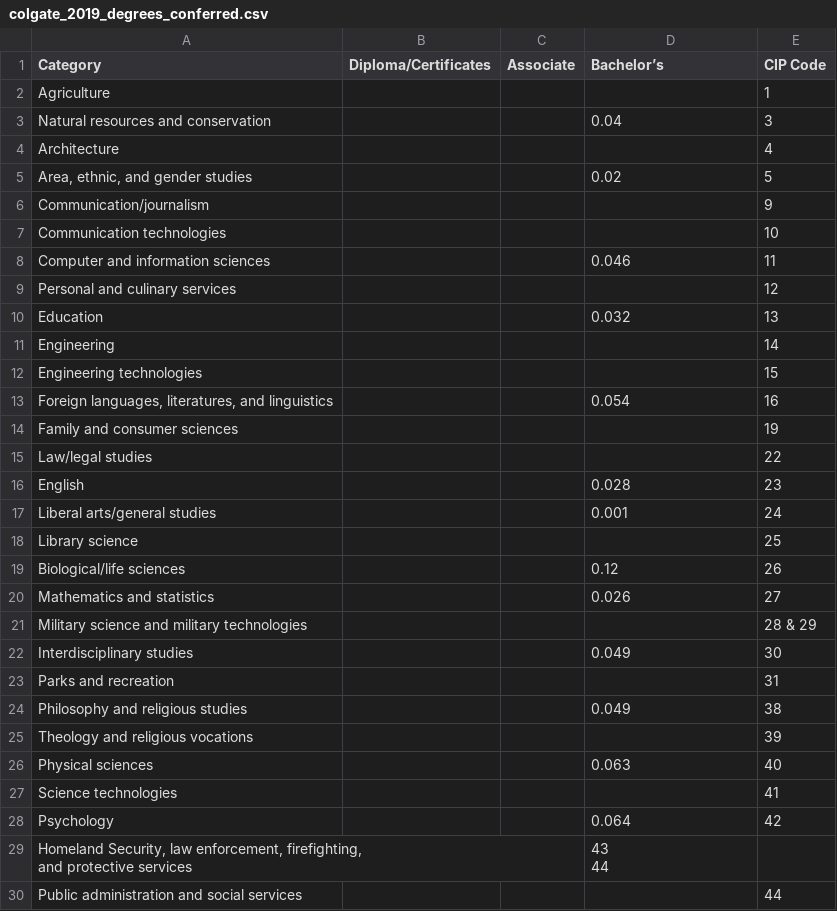
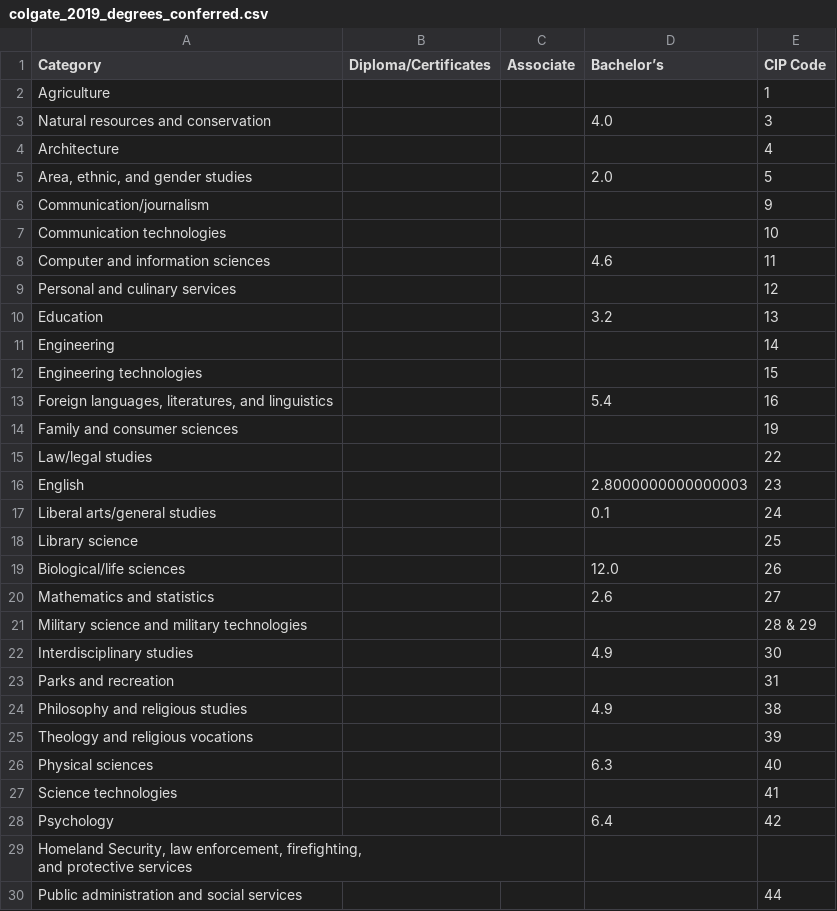
Before and after one commit to michaelhe999/COGS-108-Project, a CSV file: dataset_work/cds_data/full_processed_csvs/2019/colgate_2019_degrees_conferred.csv, drawn as a sheet; only a part is shown; the diff covers the shown part only.

```diff
--- a/dataset_work/cds_data/full_processed_csvs/2019/colgate_2019_degrees_conferred.csv
+++ b/dataset_work/cds_data/full_processed_csvs/2019/colgate_2019_degrees_conferred.csv
@@ -2,31 +2,30 @@ Category,Diploma/Certificates,Associate,Bachelor’s,CIP Code
 Agriculture,,,,1
-Natural resources and conservation,,,0.04,3
+Natural resources and conservation,,,4.0,3
 Architecture,,,,4
-"Area, ethnic, and gender studies",,,0.02,5
+"Area, ethnic, and gender studies",,,2.0,5
 Communication/journalism,,,,9
 Communication technologies,,,,10
-Computer and information sciences,,,0.046,11
+Computer and information sciences,,,4.6,11
 Personal and culinary services,,,,12
-Education,,,0.032,13
+Education,,,3.2,13
 Engineering,,,,14
 Engineering technologies,,,,15
-"Foreign languages, literatures, and linguistics",,,0.054,16
+"Foreign languages, literatures, and linguistics",,,5.4,16
 Family and consumer sciences,,,,19
 Law/legal studies,,,,22
-English,,,0.028,23
-Liberal arts/general studies,,,0.001,24
+English,,,2.8000000000000003,23
+Liberal arts/general studies,,,0.1,24
 Library science,,,,25
-Biological/life sciences,,,0.12,26
-Mathematics and statistics,,,0.026,27
+Biological/life sciences,,,12.0,26
+Mathematics and statistics,,,2.6,27
 Military science and military technologies,,,,28 & 29
-Interdisciplinary studies,,,0.049,30
+Interdisciplinary studies,,,4.9,30
 Parks and recreation,,,,31
-Philosophy and religious studies,,,0.049,38
+Philosophy and religious studies,,,4.9,38
 Theology and religious vocations,,,,39
-Physical sciences,,,0.063,40
+Physical sciences,,,6.3,40
 Science technologies,,,,41
-Psychology,,,0.064,42
-"Homeland Security, law enforcement, firefighting,
-and protective services",,,"43
-44",
+Psychology,,,6.4,42
+"Homeland Security, law enforcement, firefighting,
+and protective services",,,,
 Public administration and social services,,,,44
```
Also changed, not shown: 4 edited cells elsewhere in this file, dataset_work/cds_data/full_processed_csvs/2021/colgate_2021_degrees_conferred.csv, dataset_work/cds_data/useful_csvs/2019_combined.csv, 45 other files.
